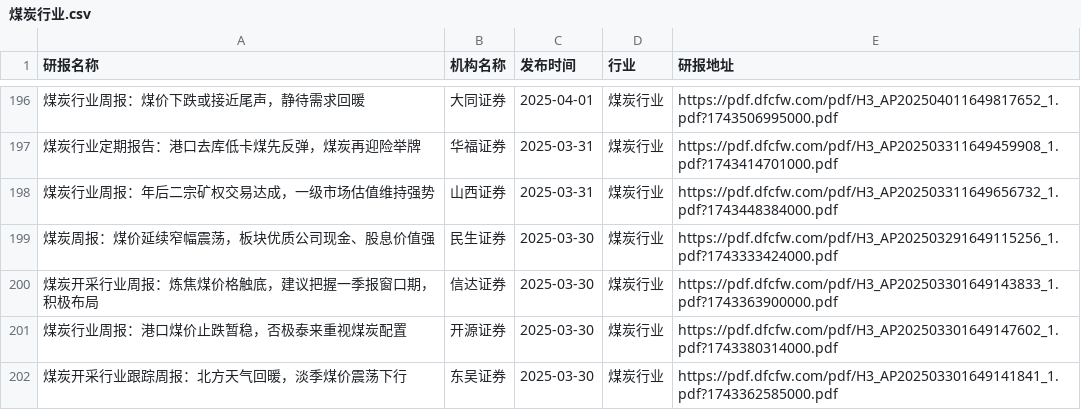
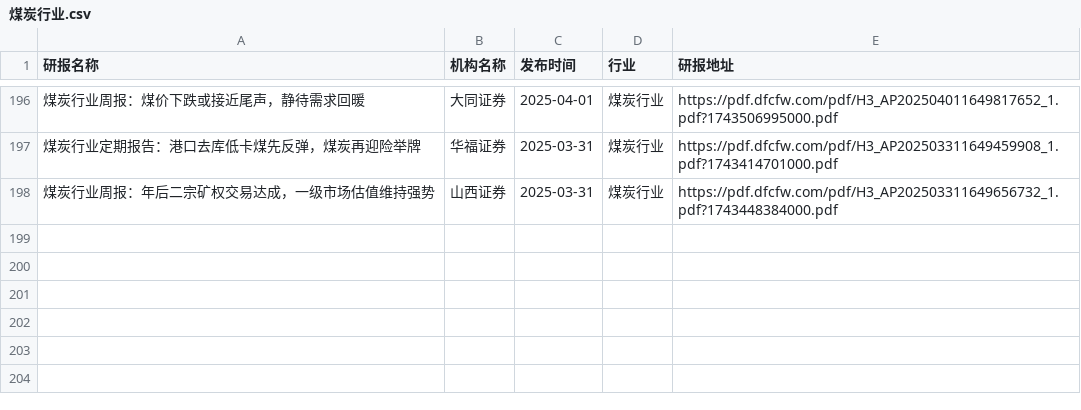
Before and after one commit to manymore13/report, a CSV file: eastmoney/煤炭行业.csv, drawn as a sheet; only a part is shown, gaps mark what is left out; the diff names each change by its address in the sheet, - before the commit and + after, or states it on an @@ line.

```diff
--- a/eastmoney/煤炭行业.csv
+++ b/eastmoney/煤炭行业.csv
-row 199: 煤炭周报：煤价延续窄幅震荡，板块优质公司现金、股息价值强 | 民生证券 | 2025-03-30 | 煤炭行业 | https://pdf.dfcfw.com/pdf/H3_AP202503291649115256_1.pdf?1743333424000.pdf
-row 200: 煤炭开采行业周报：炼焦煤价格触底，建议把握一季报窗口期，积极布局 | 信达证券 | 2025-03-30 | 煤炭行业 | https://pdf.dfcfw.com/pdf/H3_AP202503301649143833_1.pdf?1743363900000.pdf
-row 201: 煤炭行业周报：港口煤价止跌暂稳，否极泰来重视煤炭配置 | 开源证券 | 2025-03-30 | 煤炭行业 | https://pdf.dfcfw.com/pdf/H3_AP202503301649147602_1.pdf?1743380314000.pdf
-row 202: 煤炭开采行业跟踪周报：北方天气回暖，淡季煤价震荡下行 | 东吴证券 | 2025-03-30 | 煤炭行业 | https://pdf.dfcfw.com/pdf/H3_AP202503301649141841_1.pdf?1743362585000.pdf
```
Also changed, not shown: eastmoney/中药.csv, eastmoney/互联网服务.csv, 50 other files.
